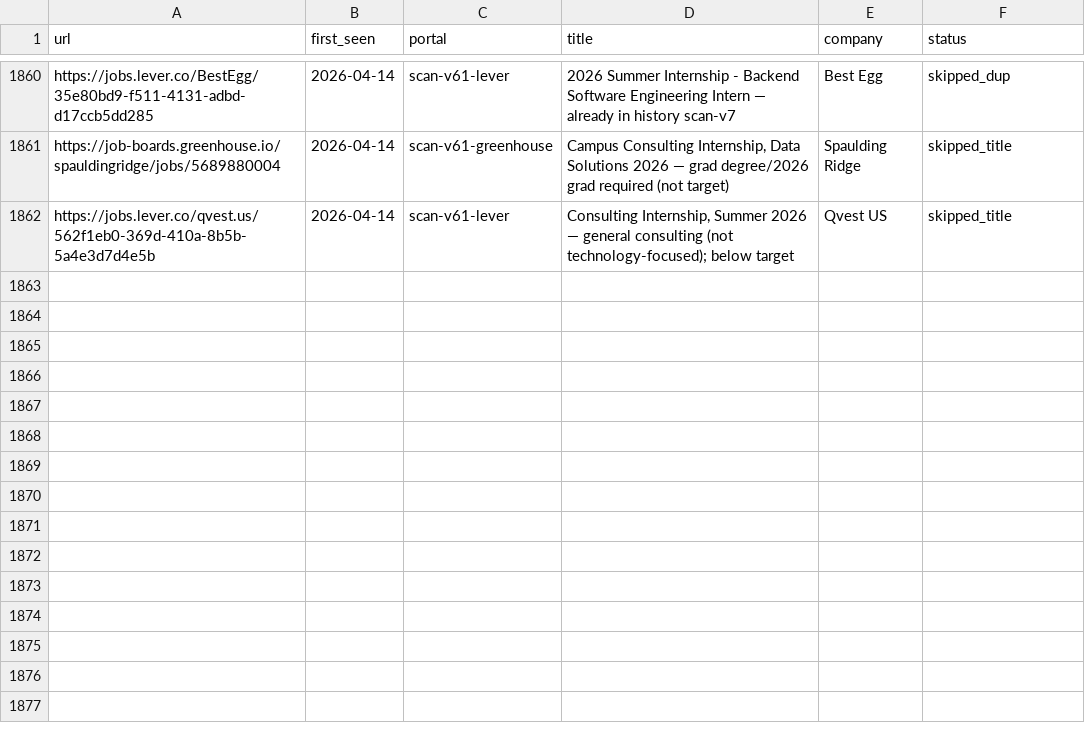
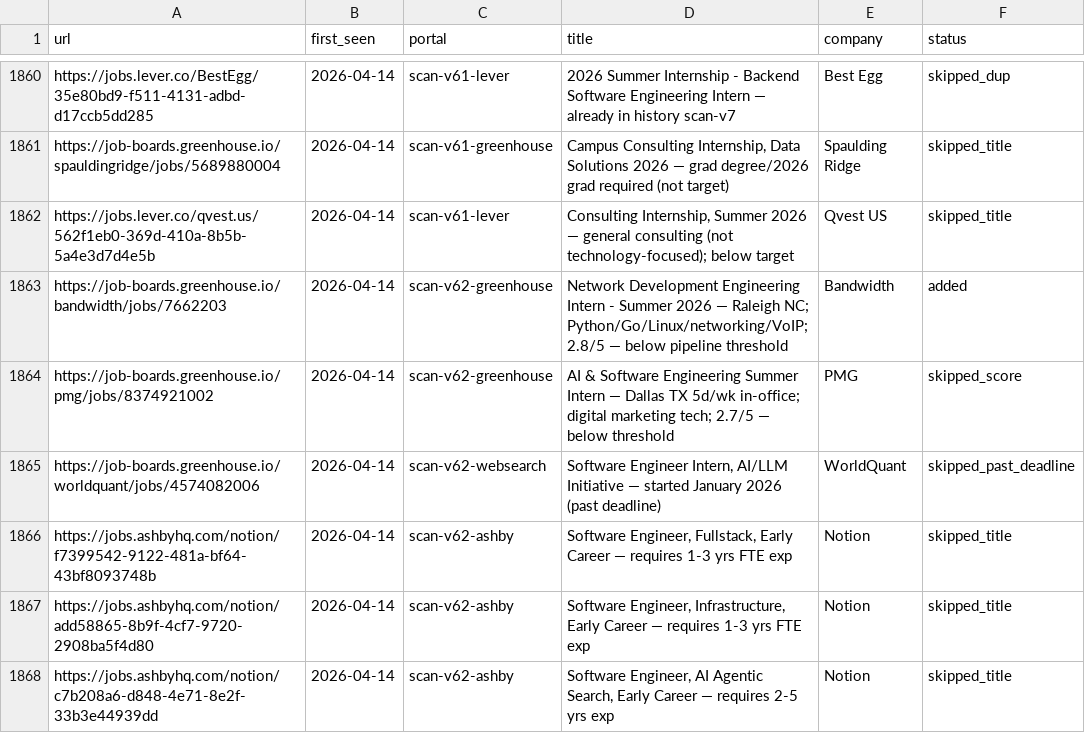
Before and after one commit to clmoon2/career-ops, a TSV file: data/scan-history.tsv, drawn as a sheet; only a part is shown, gaps mark what is left out.

```diff
--- a/data/scan-history.tsv
+++ b/data/scan-history.tsv
@@ -1862 +1862,7 @@ https://job-boards.greenhouse.io/spauldingridge/jobs/5689880004	2026-04-14	scan-
 https://jobs.lever.co/qvest.us/562f1eb0-369d-410a-8b5b-5a4e3d7d4e5b	2026-04-14	scan-v61-lever	Consulting Internship, Summer 2026 — general consulting (not technology-focused); below target	Qvest US	skipped_title
+https://job-boards.greenhouse.io/bandwidth/jobs/7662203	2026-04-14	scan-v62-greenhouse	Network Development Engineering Intern - Summer 2026 — Raleigh NC; Python/Go/Linux/networking/VoIP; 2.8/5 — below pipeline threshold	Bandwidth	added
+https://job-boards.greenhouse.io/pmg/jobs/8374921002	2026-04-14	scan-v62-greenhouse	AI & Software Engineering Summer Intern — Dallas TX 5d/wk in-office; digital marketing tech; 2.7/5 — below threshold	PMG	skipped_score
+https://job-boards.greenhouse.io/worldquant/jobs/4574082006	2026-04-14	scan-v62-websearch	Software Engineer Intern, AI/LLM Initiative — started January 2026 (past deadline)	WorldQuant	skipped_past_deadline
+https://jobs.ashbyhq.com/notion/f7399542-9122-481a-bf64-43bf8093748b	2026-04-14	scan-v62-ashby	Software Engineer, Fullstack, Early Career — requires 1-3 yrs FTE exp	Notion	skipped_title
+https://jobs.ashbyhq.com/notion/add58865-8b9f-4cf7-9720-2908ba5f4d80	2026-04-14	scan-v62-ashby	Software Engineer, Infrastructure, Early Career — requires 1-3 yrs FTE exp	Notion	skipped_title
+https://jobs.ashbyhq.com/notion/c7b208a6-d848-4e71-8e2f-33b3e44939dd	2026-04-14	scan-v62-ashby	Software Engineer, AI Agentic Search, Early Career — requires 2-5 yrs exp	Notion	skipped_title
```
Also changed, not shown: 2 other files.
